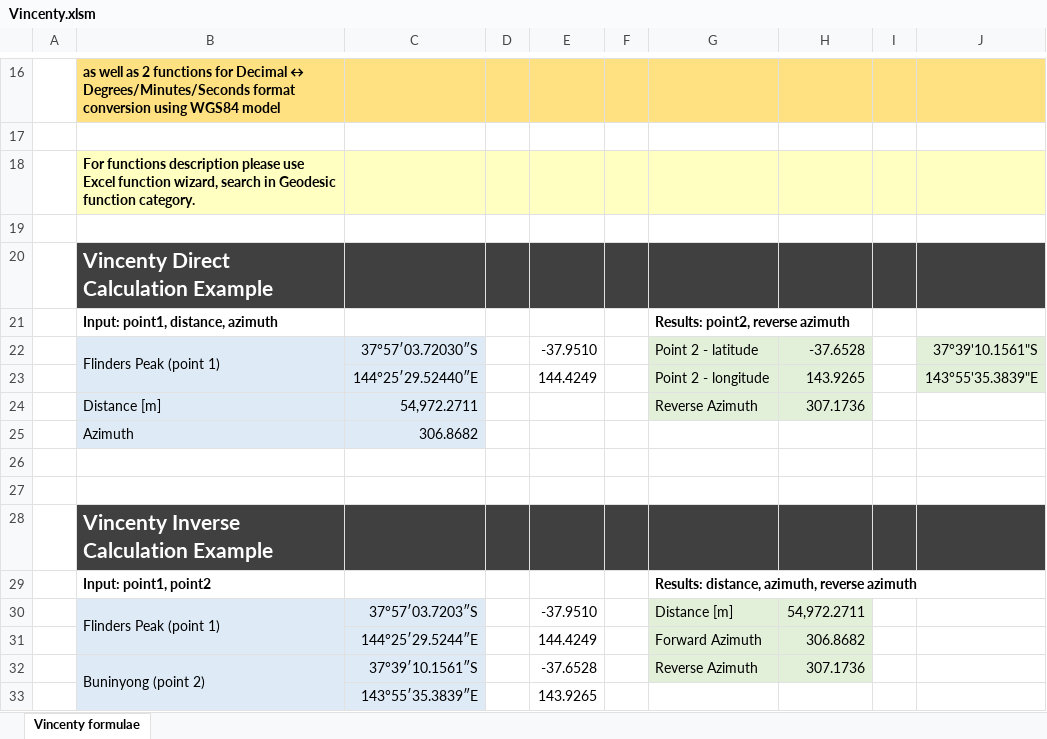
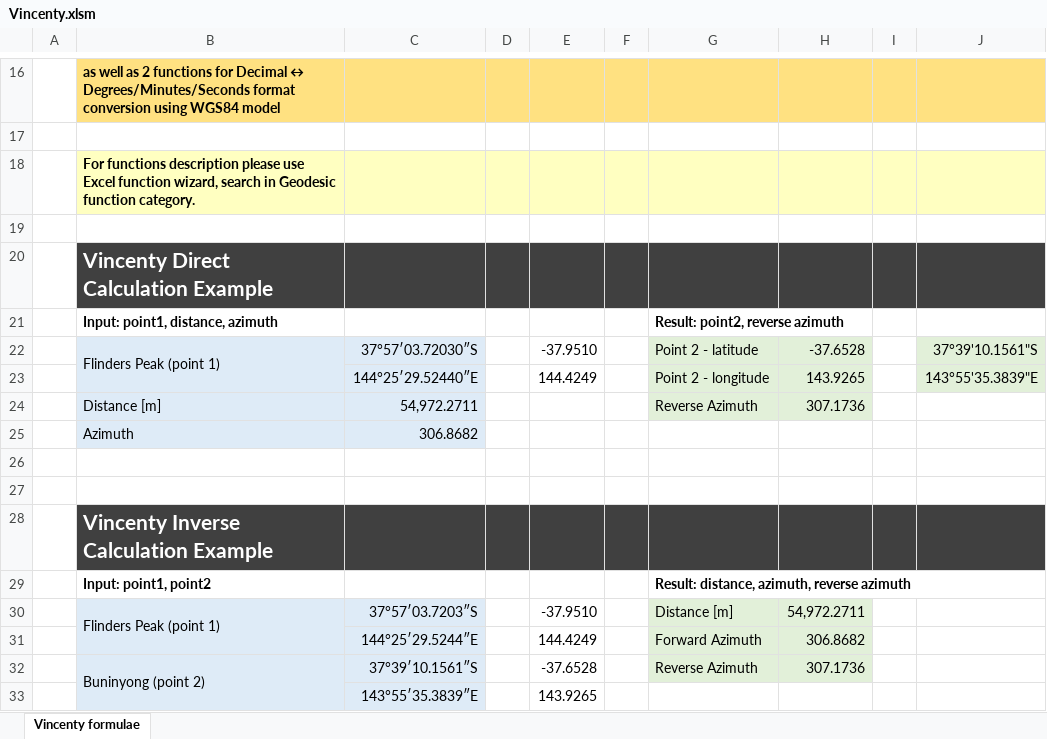
Before and after one commit to tdjastrzebski/Vincenty-Excel, an Excel workbook: Vincenty.xlsm, sheet Vincenty formulae, drawn as a sheet; only a part is shown, gaps mark what is left out; values as stored, in another font and other column widths than the file's, no borders; charts and pictures not drawn; the diff names each change by its address in the sheet, - before the commit and + after, or states it on an @@ line.

```diff
--- a/Vincenty.xlsm (sheet Vincenty formulae)
+++ b/Vincenty.xlsm (sheet Vincenty formulae)
-G21: Results: point2, reverse azimuth
+G21: Result: point2, reverse azimuth
-G29: Results: distance, azimuth, reverse azimuth
+G29: Result: distance, azimuth, reverse azimuth
```
Also changed, not shown: 3 other files.
